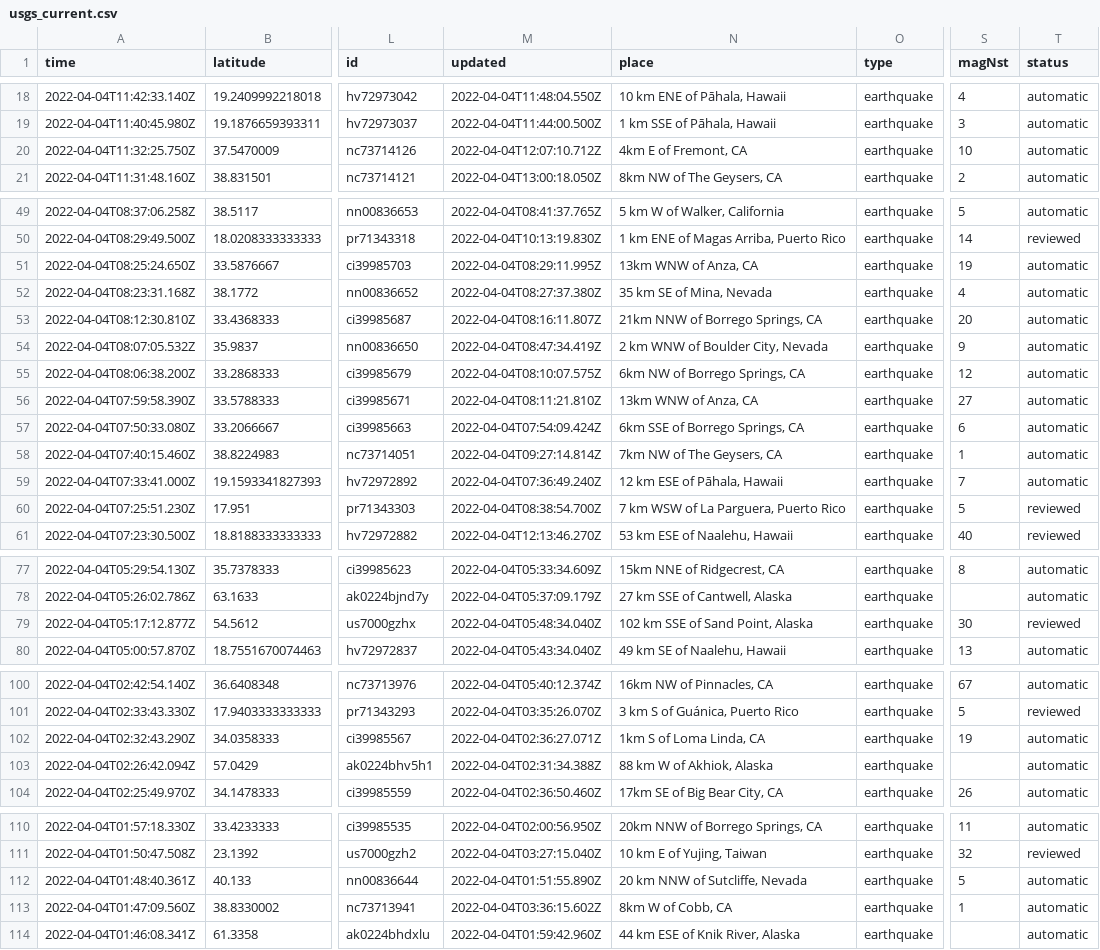
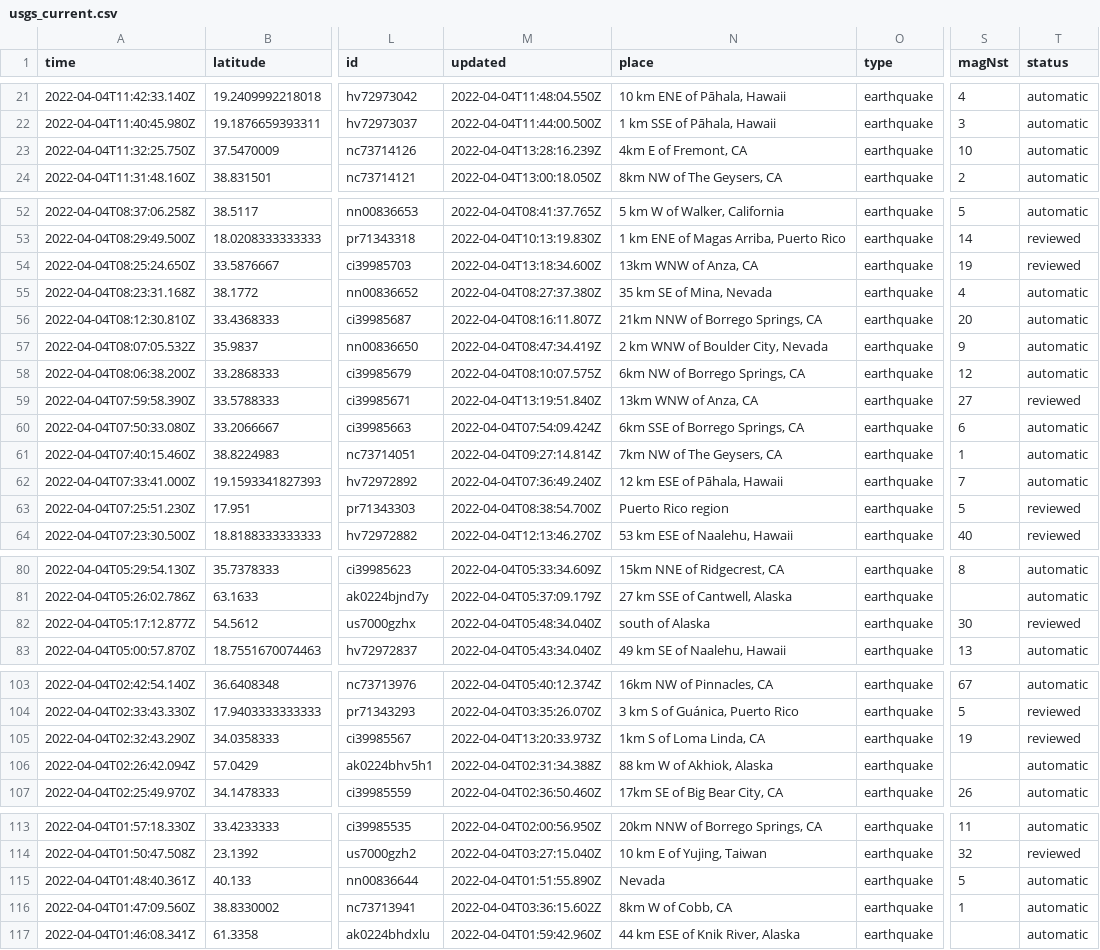
Before and after one commit to invisibae/nicar22-github-actions, a CSV file: usgs_current.csv, drawn as a sheet; only a part is shown, gaps mark what is left out; addresses are those after the commit; the diff covers the shown part only; the diff names each change by its address in the sheet, - before the commit and + after, or states it on an @@ line.

```diff
--- a/usgs_current.csv
+++ b/usgs_current.csv
-M23 (updated): 2022-04-04T12:07:10.712Z
+M23 (updated): 2022-04-04T13:28:16.239Z
-M54 (updated): 2022-04-04T08:29:11.995Z
+M54 (updated): 2022-04-04T13:18:34.600Z
-T54 (status): automatic
+T54 (status): reviewed
-M59 (updated): 2022-04-04T08:11:21.810Z
+M59 (updated): 2022-04-04T13:19:51.840Z
-T59 (status): automatic
+T59 (status): reviewed
-N63 (place): 7 km WSW of La Parguera, Puerto Rico
+N63 (place): Puerto Rico region
-N82 (place): 102 km SSE of Sand Point, Alaska
+N82 (place): south of Alaska
-M105 (updated): 2022-04-04T02:36:27.071Z
+M105 (updated): 2022-04-04T13:20:33.973Z
-T105 (status): automatic
+T105 (status): reviewed
-N115 (place): 20 km NNW of Sutcliffe, Nevada
+N115 (place): Nevada
```
Also changed, not shown: 3 added rows, 4 removed rows and 4 edited cells elsewhere in this file, 1 other file.
